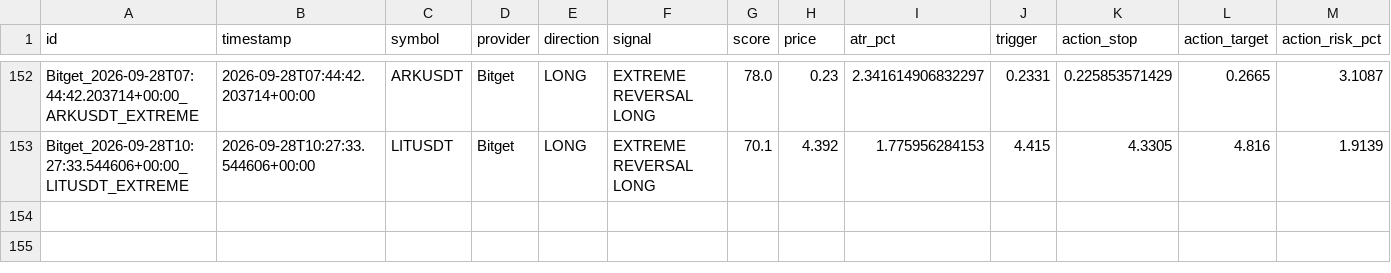
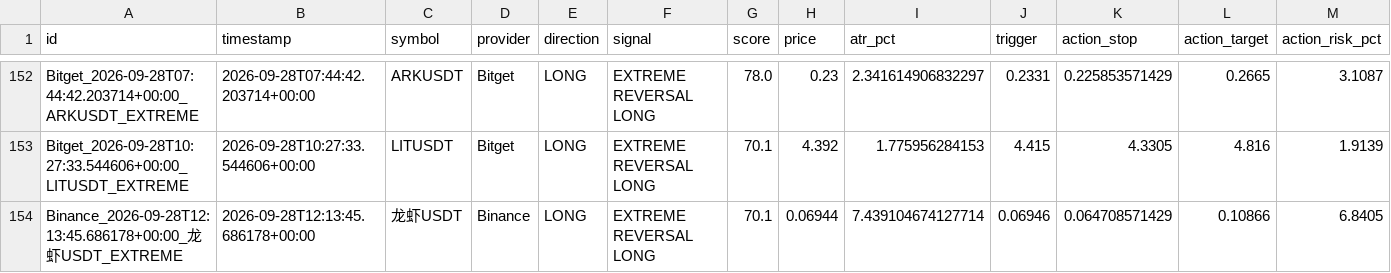
Before and after one commit to KikikJourney/Crypto-Scanner, a CSV file: data/extreme_reversal_forward_test.csv, drawn as a sheet; only a part is shown, gaps mark what is left out; rows hold the shown columns only; the diff names each change by its address in the sheet, - before the commit and + after, or states it on an @@ line.

```diff
--- a/data/extreme_reversal_forward_test.csv
+++ b/data/extreme_reversal_forward_test.csv
+row 154: Binance_2026-09-28T12:13:45.686178+00:00_龙虾USDT_EXTREME | 2026-09-28T12:13:45.686178+00:00 | 龙虾USDT | Binance | LONG | EXTREME REVERSAL LONG | 70.1 | 0.06944 | 7.439104674127714 | 0.06946 | 0.064708571429 | 0.10866 | 6.8405
```
Also changed, not shown: data/crypto_universe.csv, data/scalping_action_history.csv, 5 other files.
